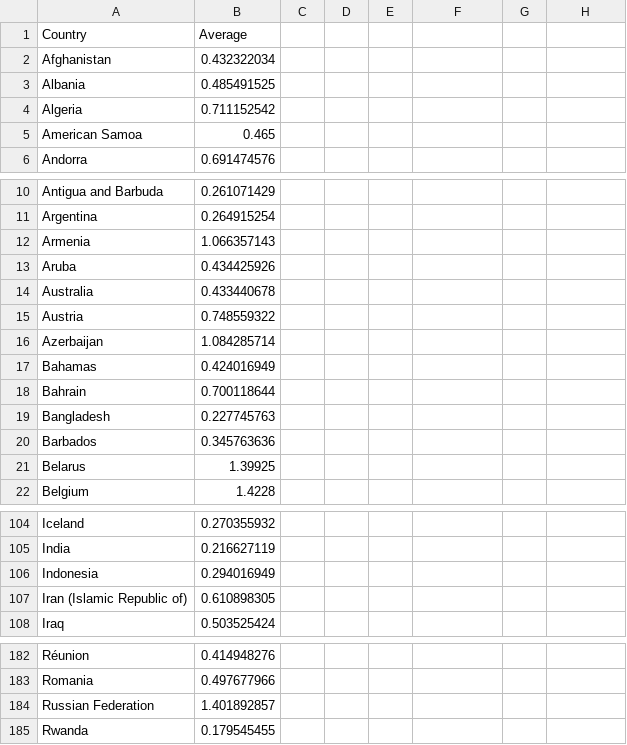
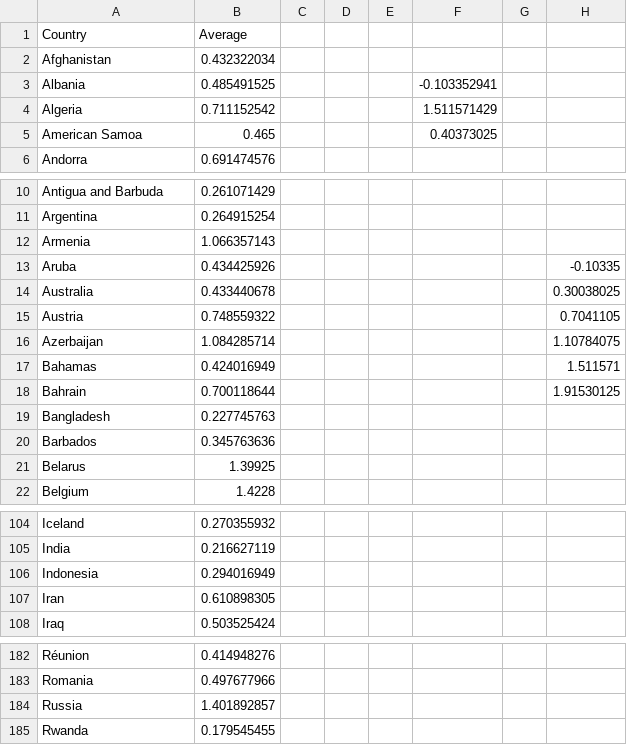
Before and after one commit to sakinahamid/FIT3179, a CSV file: HW_W10/data/temp_change/Avg_Temp_Change_Countries.csv, drawn as a sheet; only a part is shown, gaps mark what is left out; the diff names each change by its address in the sheet, - before the commit and + after, or states it on an @@ line.

Commit message:
edited data

```diff
--- a/HW_W10/data/temp_change/Avg_Temp_Change_Countries.csv
+++ b/HW_W10/data/temp_change/Avg_Temp_Change_Countries.csv
-F3: (empty)
+F3: -0.103352941
-F4: (empty)
+F4: 1.511571429
-F5: (empty)
+F5: 0.40373025
-H13: (empty)
+H13: -0.10335
-H14: (empty)
+H14: 0.30038025
-H15: (empty)
+H15: 0.7041105
-H16: (empty)
+H16: 1.10784075
-H17: (empty)
+H17: 1.511571
-H18: (empty)
+H18: 1.91530125
-A107 (Country): Iran (Islamic Republic of)
+A107 (Country): Iran
-A184 (Country): Russian Federation
+A184 (Country): Russia
```
Also changed, not shown: 1 other file.
